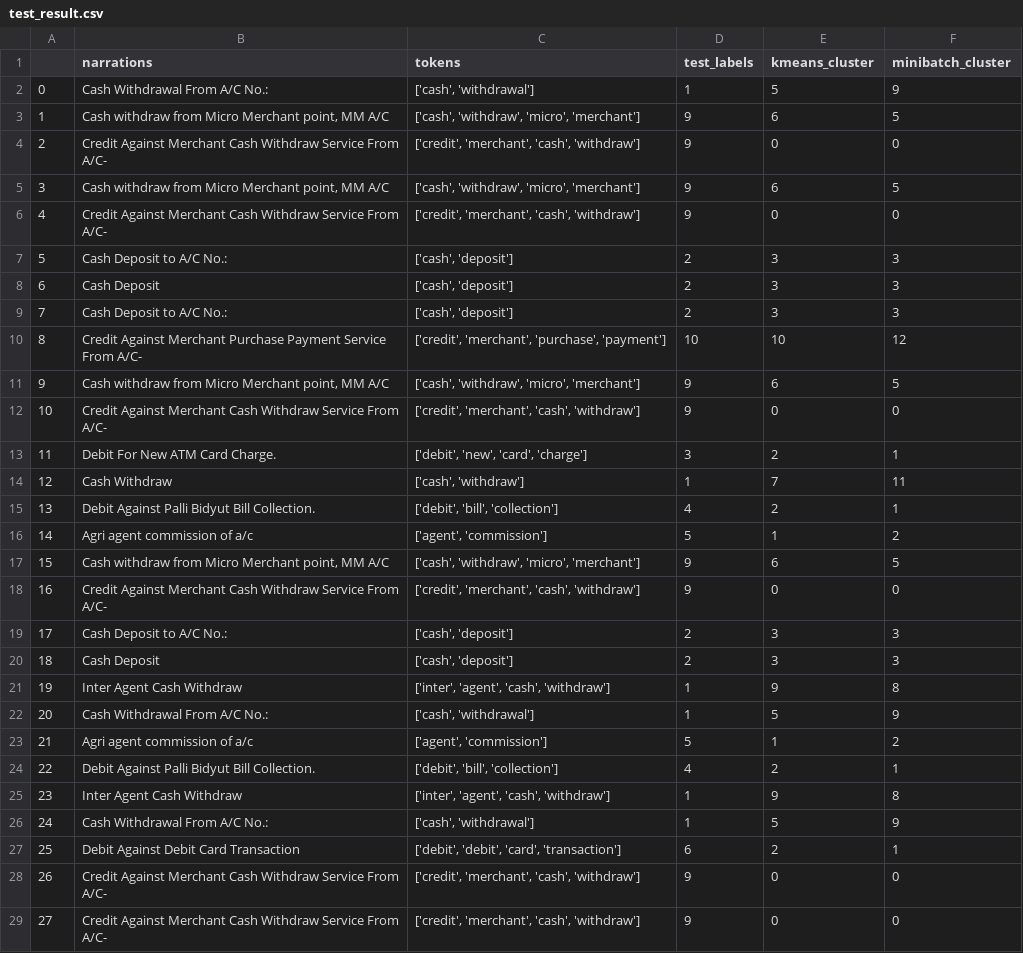
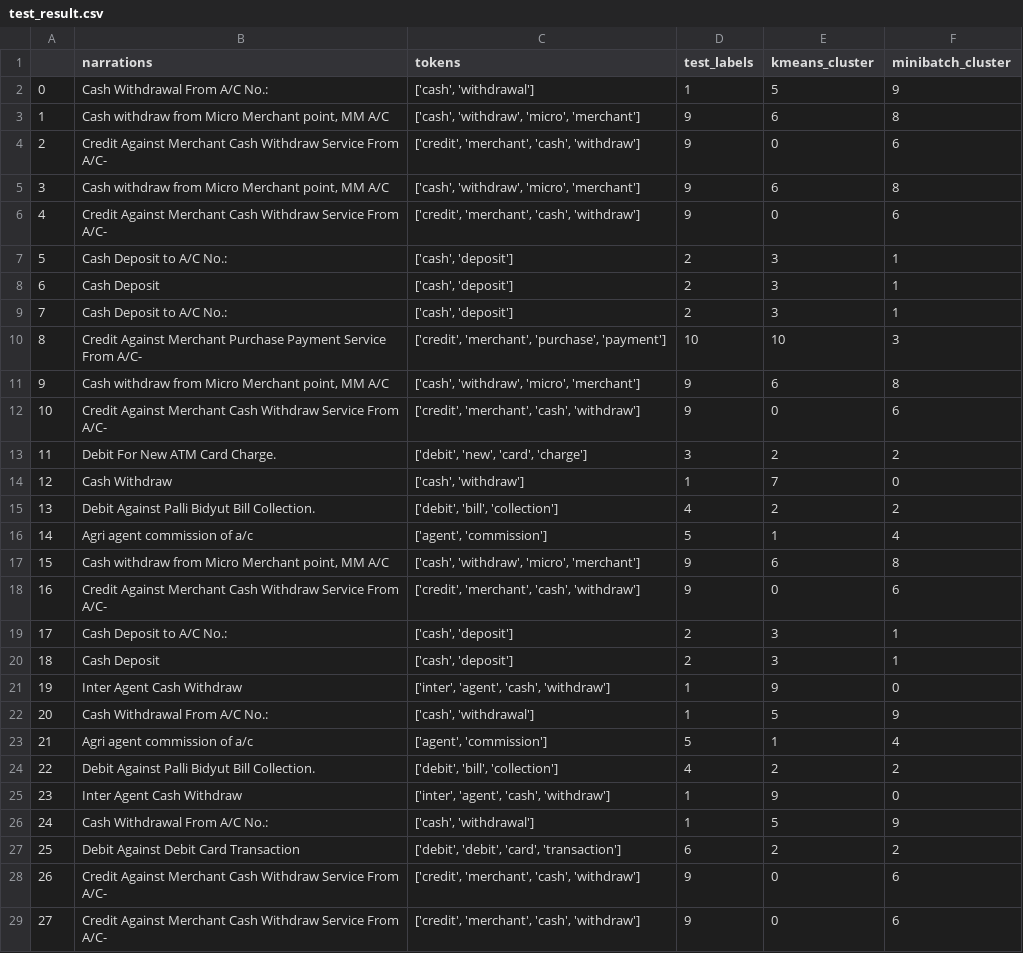
Before and after one commit to hishamcse/Business_Analytics_Transaction_Clustering, a CSV file: test_result.csv, drawn as a sheet; only a part is shown; the diff covers the shown part only.

```diff
--- a/test_result.csv
+++ b/test_result.csv
@@ -2,28 +2,28 @@
 0,Cash Withdrawal From A/C No.: ,"['cash', 'withdrawal']",1,5,9
-1,"Cash withdraw from Micro Merchant point, MM A/C ","['cash', 'withdraw', 'micro', 'merchant']",9,6,5
-2,Credit Against Merchant Cash Withdraw Service From A/C-,"['credit', 'merchant', 'cash', 'withdraw']",9,0,0
-3,"Cash withdraw from Micro Merchant point, MM A/C ","['cash', 'withdraw', 'micro', 'merchant']",9,6,5
-4,Credit Against Merchant Cash Withdraw Service From A/C-,"['credit', 'merchant', 'cash', 'withdraw']",9,0,0
-5,Cash Deposit to A/C No.: ,"['cash', 'deposit']",2,3,3
-6,Cash Deposit,"['cash', 'deposit']",2,3,3
-7,Cash Deposit to A/C No.: ,"['cash', 'deposit']",2,3,3
-8,Credit Against Merchant Purchase Payment Service From A/C-,"['credit', 'merchant', 'purchase', 'payment']",10,10,12
-9,"Cash withdraw from Micro Merchant point, MM A/C ","['cash', 'withdraw', 'micro', 'merchant']",9,6,5
-10,Credit Against Merchant Cash Withdraw Service From A/C-,"['credit', 'merchant', 'cash', 'withdraw']",9,0,0
-11,Debit For New ATM Card Charge.,"['debit', 'new', 'card', 'charge']",3,2,1
-12,Cash Withdraw,"['cash', 'withdraw']",1,7,11
-13,Debit Against Palli Bidyut Bill Collection. ,"['debit', 'bill', 'collection']",4,2,1
-14,Agri agent commission of a/c ,"['agent', 'commission']",5,1,2
-15,"Cash withdraw from Micro Merchant point, MM A/C ","['cash', 'withdraw', 'micro', 'merchant']",9,6,5
-16,Credit Against Merchant Cash Withdraw Service From A/C-,"['credit', 'merchant', 'cash', 'withdraw']",9,0,0
-17,Cash Deposit to A/C No.: ,"['cash', 'deposit']",2,3,3
-18,Cash Deposit,"['cash', 'deposit']",2,3,3
-19,Inter Agent Cash Withdraw,"['inter', 'agent', 'cash', 'withdraw']",1,9,8
+1,"Cash withdraw from Micro Merchant point, MM A/C ","['cash', 'withdraw', 'micro', 'merchant']",9,6,8
+2,Credit Against Merchant Cash Withdraw Service From A/C-,"['credit', 'merchant', 'cash', 'withdraw']",9,0,6
+3,"Cash withdraw from Micro Merchant point, MM A/C ","['cash', 'withdraw', 'micro', 'merchant']",9,6,8
+4,Credit Against Merchant Cash Withdraw Service From A/C-,"['credit', 'merchant', 'cash', 'withdraw']",9,0,6
+5,Cash Deposit to A/C No.: ,"['cash', 'deposit']",2,3,1
+6,Cash Deposit,"['cash', 'deposit']",2,3,1
+7,Cash Deposit to A/C No.: ,"['cash', 'deposit']",2,3,1
+8,Credit Against Merchant Purchase Payment Service From A/C-,"['credit', 'merchant', 'purchase', 'payment']",10,10,3
+9,"Cash withdraw from Micro Merchant point, MM A/C ","['cash', 'withdraw', 'micro', 'merchant']",9,6,8
+10,Credit Against Merchant Cash Withdraw Service From A/C-,"['credit', 'merchant', 'cash', 'withdraw']",9,0,6
+11,Debit For New ATM Card Charge.,"['debit', 'new', 'card', 'charge']",3,2,2
+12,Cash Withdraw,"['cash', 'withdraw']",1,7,0
+13,Debit Against Palli Bidyut Bill Collection. ,"['debit', 'bill', 'collection']",4,2,2
+14,Agri agent commission of a/c ,"['agent', 'commission']",5,1,4
+15,"Cash withdraw from Micro Merchant point, MM A/C ","['cash', 'withdraw', 'micro', 'merchant']",9,6,8
+16,Credit Against Merchant Cash Withdraw Service From A/C-,"['credit', 'merchant', 'cash', 'withdraw']",9,0,6
+17,Cash Deposit to A/C No.: ,"['cash', 'deposit']",2,3,1
+18,Cash Deposit,"['cash', 'deposit']",2,3,1
+19,Inter Agent Cash Withdraw,"['inter', 'agent', 'cash', 'withdraw']",1,9,0
 20,Cash Withdrawal From A/C No.: ,"['cash', 'withdrawal']",1,5,9
-21,Agri agent commission of a/c ,"['agent', 'commission']",5,1,2
-22,Debit Against Palli Bidyut Bill Collection. ,"['debit', 'bill', 'collection']",4,2,1
-23,Inter Agent Cash Withdraw,"['inter', 'agent', 'cash', 'withdraw']",1,9,8
+21,Agri agent commission of a/c ,"['agent', 'commission']",5,1,4
+22,Debit Against Palli Bidyut Bill Collection. ,"['debit', 'bill', 'collection']",4,2,2
+23,Inter Agent Cash Withdraw,"['inter', 'agent', 'cash', 'withdraw']",1,9,0
 24,Cash Withdrawal From A/C No.: ,"['cash', 'withdrawal']",1,5,9
-25,Debit Against Debit Card Transaction,"['debit', 'debit', 'card', 'transaction']",6,2,1
-26,Credit Against Merchant Cash Withdraw Service From A/C-,"['credit', 'merchant', 'cash', 'withdraw']",9,0,0
-27,Credit Against Merchant Cash Withdraw Service From A/C-,"['credit', 'merchant', 'cash', 'withdraw']",9,0,0
+25,Debit Against Debit Card Transaction,"['debit', 'debit', 'card', 'transaction']",6,2,2
+26,Credit Against Merchant Cash Withdraw Service From A/C-,"['credit', 'merchant', 'cash', 'withdraw']",9,0,6
+27,Credit Against Merchant Cash Withdraw Service From A/C-,"['credit', 'merchant', 'cash', 'withdraw']",9,0,6
```
Also changed, not shown: 23 edited cells elsewhere in this file, 1 other file.
